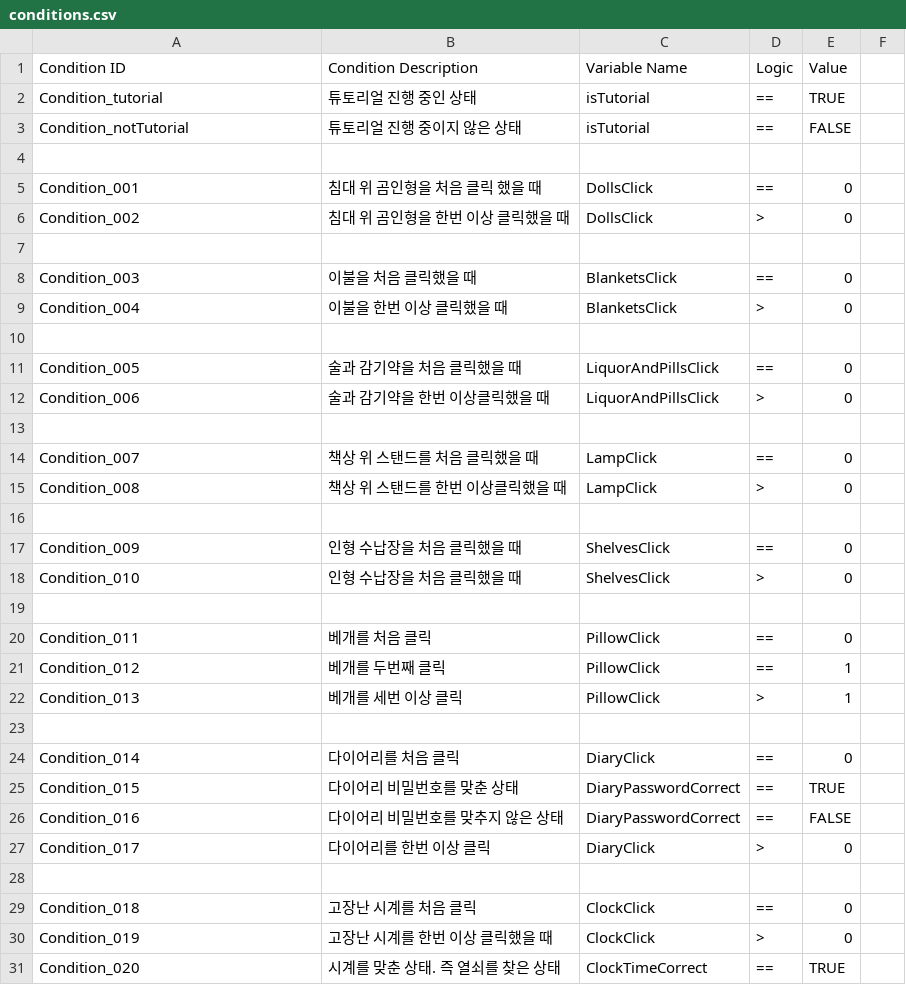
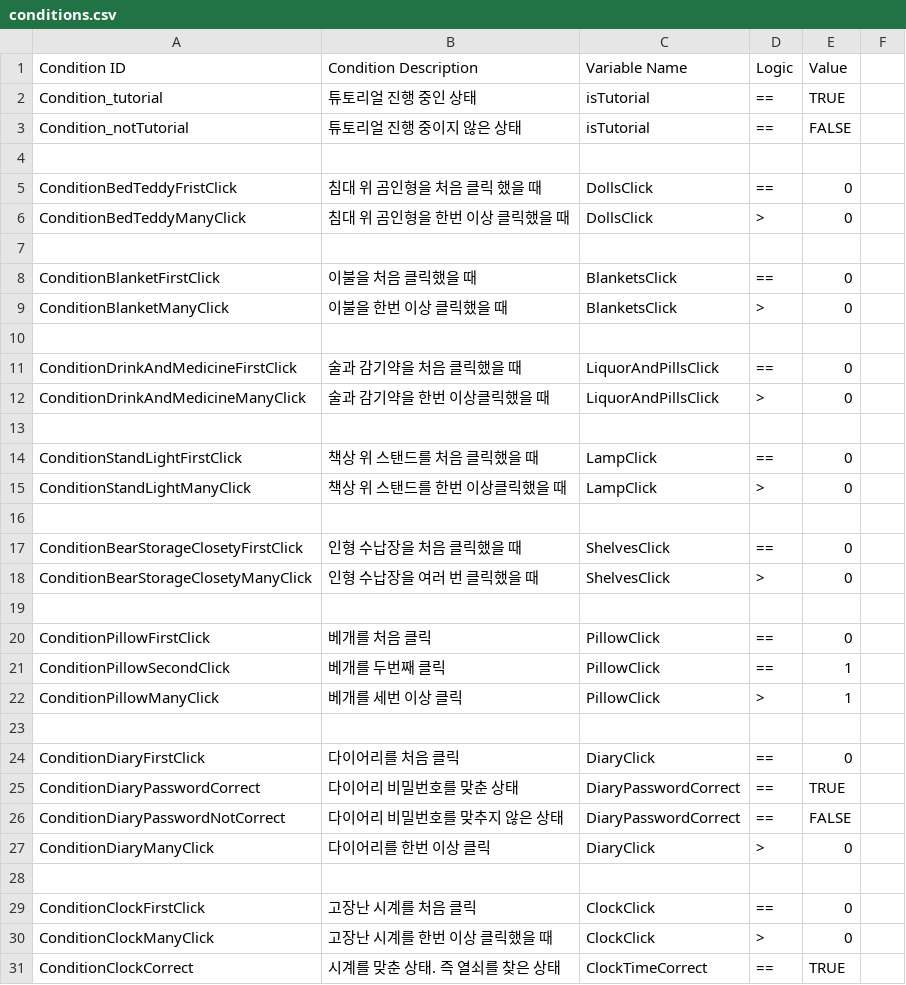
Before and after one commit to ollan365/Fate, a CSV file: Assets/Resources/Datas/conditions.csv, drawn as a sheet; only a part is shown; the diff covers the shown part only.

```diff
--- a/Assets/Resources/Datas/conditions.csv
+++ b/Assets/Resources/Datas/conditions.csv
@@ -4,28 +4,28 @@ Condition_notTutorial,튜토리얼 진행 중이지 않은 상태,isTutorial,==,
 ,,,,,
-Condition_001,침대 위 곰인형을 처음 클릭 했을 때,DollsClick,==,0,
-Condition_002,침대 위 곰인형을 한번 이상 클릭했을 때,DollsClick,>,0,
+ConditionBedTeddyFristClick,침대 위 곰인형을 처음 클릭 했을 때,DollsClick,==,0,
+ConditionBedTeddyManyClick,침대 위 곰인형을 한번 이상 클릭했을 때,DollsClick,>,0,
 ,,,,,
-Condition_003,이불을 처음 클릭했을 때,BlanketsClick,==,0,
-Condition_004,이불을 한번 이상 클릭했을 때,BlanketsClick,>,0,
+ConditionBlanketFirstClick,이불을 처음 클릭했을 때,BlanketsClick,==,0,
+ConditionBlanketManyClick,이불을 한번 이상 클릭했을 때,BlanketsClick,>,0,
 ,,,,,
-Condition_005,술과 감기약을 처음 클릭했을 때,LiquorAndPillsClick,==,0,
-Condition_006,술과 감기약을 한번 이상클릭했을 때,LiquorAndPillsClick,>,0,
+ConditionDrinkAndMedicineFirstClick,술과 감기약을 처음 클릭했을 때,LiquorAndPillsClick,==,0,
+ConditionDrinkAndMedicineManyClick,술과 감기약을 한번 이상클릭했을 때,LiquorAndPillsClick,>,0,
 ,,,,,
-Condition_007,책상 위 스탠드를 처음 클릭했을 때,LampClick,==,0,
-Condition_008,책상 위 스탠드를 한번 이상클릭했을 때,LampClick,>,0,
+ConditionStandLightFirstClick,책상 위 스탠드를 처음 클릭했을 때,LampClick,==,0,
+ConditionStandLightManyClick,책상 위 스탠드를 한번 이상클릭했을 때,LampClick,>,0,
 ,,,,,
-Condition_009,인형 수납장을 처음 클릭했을 때,ShelvesClick,==,0,
-Condition_010,인형 수납장을 처음 클릭했을 때,ShelvesClick,>,0,
+ConditionBearStorageClosetyFirstClick,인형 수납장을 처음 클릭했을 때,ShelvesClick,==,0,
+ConditionBearStorageClosetyManyClick,인형 수납장을 여러 번 클릭했을 때,ShelvesClick,>,0,
 ,,,,,
-Condition_011,베개를 처음 클릭,PillowClick,==,0,
-Condition_012,베개를 두번째 클릭,PillowClick,==,1,
-Condition_013,베개를 세번 이상 클릭,PillowClick,>,1,
+ConditionPillowFirstClick,베개를 처음 클릭,PillowClick,==,0,
+ConditionPillowSecondClick,베개를 두번째 클릭,PillowClick,==,1,
+ConditionPillowManyClick,베개를 세번 이상 클릭,PillowClick,>,1,
 ,,,,,
-Condition_014,다이어리를 처음 클릭,DiaryClick,==,0,
-Condition_015,다이어리 비밀번호를 맞춘 상태,DiaryPasswordCorrect,==,TRUE,
-Condition_016,다이어리 비밀번호를 맞추지 않은 상태,DiaryPasswordCorrect,==,FALSE,
-Condition_017,다이어리를 한번 이상 클릭,DiaryClick,>,0,
+ConditionDiaryFirstClick,다이어리를 처음 클릭,DiaryClick,==,0,
+ConditionDiaryPasswordCorrect,다이어리 비밀번호를 맞춘 상태,DiaryPasswordCorrect,==,TRUE,
+ConditionDiaryPasswordNotCorrect,다이어리 비밀번호를 맞추지 않은 상태,DiaryPasswordCorrect,==,FALSE,
+ConditionDiaryManyClick,다이어리를 한번 이상 클릭,DiaryClick,>,0,
 ,,,,,
-Condition_018,고장난 시계를 처음 클릭,ClockClick,==,0,
-Condition_019,고장난 시계를 한번 이상 클릭했을 때,ClockClick,>,0,
-Condition_020,시계를 맞춘 상태. 즉 열쇠를 찾은 상태,ClockTimeCorrect,==,TRUE,
+ConditionClockFirstClick,고장난 시계를 처음 클릭,ClockClick,==,0,
+ConditionClockManyClick,고장난 시계를 한번 이상 클릭했을 때,ClockClick,>,0,
+ConditionClockCorrect,시계를 맞춘 상태. 즉 열쇠를 찾은 상태,ClockTimeCorrect,==,TRUE,
```
Also changed, not shown: 75 edited cells elsewhere in this file, Assets/Resources/Datas/choices.csv, Assets/Resources/Datas/dialogues.csv, 51 other files.
